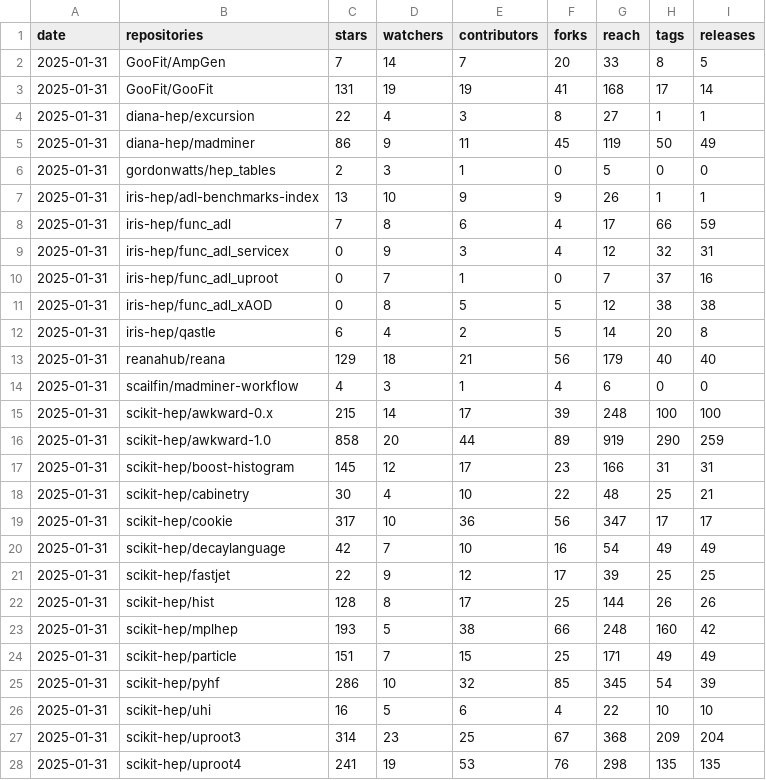
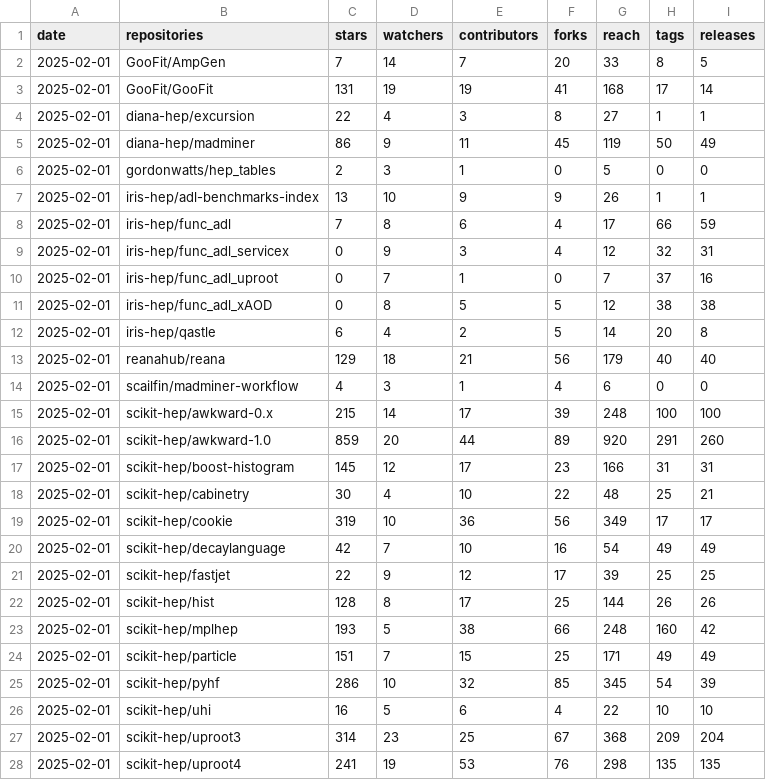
Before and after one commit to iris-hep/analysis-community-summary, a CSV file: summary.csv, drawn as a sheet; only a part is shown; the diff covers the shown part only.

```diff
--- a/summary.csv
+++ b/summary.csv
@@ -1,28 +1,28 @@
 date,repositories,stars,watchers,contributors,forks,reach,tags,releases
-2025-01-31,GooFit/AmpGen,7,14,7,20,33,8,5
-2025-01-31,GooFit/GooFit,131,19,19,41,168,17,14
-2025-01-31,diana-hep/excursion,22,4,3,8,27,1,1
-2025-01-31,diana-hep/madminer,86,9,11,45,119,50,49
-2025-01-31,gordonwatts/hep_tables,2,3,1,0,5,0,0
-2025-01-31,iris-hep/adl-benchmarks-index,13,10,9,9,26,1,1
-2025-01-31,iris-hep/func_adl,7,8,6,4,17,66,59
-2025-01-31,iris-hep/func_adl_servicex,0,9,3,4,12,32,31
-2025-01-31,iris-hep/func_adl_uproot,0,7,1,0,7,37,16
-2025-01-31,iris-hep/func_adl_xAOD,0,8,5,5,12,38,38
-2025-01-31,iris-hep/qastle,6,4,2,5,14,20,8
-2025-01-31,reanahub/reana,129,18,21,56,179,40,40
-2025-01-31,scailfin/madminer-workflow,4,3,1,4,6,0,0
-2025-01-31,scikit-hep/awkward-0.x,215,14,17,39,248,100,100
-2025-01-31,scikit-hep/awkward-1.0,858,20,44,89,919,290,259
-2025-01-31,scikit-hep/boost-histogram,145,12,17,23,166,31,31
-2025-01-31,scikit-hep/cabinetry,30,4,10,22,48,25,21
-2025-01-31,scikit-hep/cookie,317,10,36,56,347,17,17
-2025-01-31,scikit-hep/decaylanguage,42,7,10,16,54,49,49
-2025-01-31,scikit-hep/fastjet,22,9,12,17,39,25,25
-2025-01-31,scikit-hep/hist,128,8,17,25,144,26,26
-2025-01-31,scikit-hep/mplhep,193,5,38,66,248,160,42
-2025-01-31,scikit-hep/particle,151,7,15,25,171,49,49
-2025-01-31,scikit-hep/pyhf,286,10,32,85,345,54,39
-2025-01-31,scikit-hep/uhi,16,5,6,4,22,10,10
-2025-01-31,scikit-hep/uproot3,314,23,25,67,368,209,204
-2025-01-31,scikit-hep/uproot4,241,19,53,76,298,135,135
+2025-02-01,GooFit/AmpGen,7,14,7,20,33,8,5
+2025-02-01,GooFit/GooFit,131,19,19,41,168,17,14
+2025-02-01,diana-hep/excursion,22,4,3,8,27,1,1
+2025-02-01,diana-hep/madminer,86,9,11,45,119,50,49
+2025-02-01,gordonwatts/hep_tables,2,3,1,0,5,0,0
+2025-02-01,iris-hep/adl-benchmarks-index,13,10,9,9,26,1,1
+2025-02-01,iris-hep/func_adl,7,8,6,4,17,66,59
+2025-02-01,iris-hep/func_adl_servicex,0,9,3,4,12,32,31
+2025-02-01,iris-hep/func_adl_uproot,0,7,1,0,7,37,16
+2025-02-01,iris-hep/func_adl_xAOD,0,8,5,5,12,38,38
+2025-02-01,iris-hep/qastle,6,4,2,5,14,20,8
+2025-02-01,reanahub/reana,129,18,21,56,179,40,40
+2025-02-01,scailfin/madminer-workflow,4,3,1,4,6,0,0
+2025-02-01,scikit-hep/awkward-0.x,215,14,17,39,248,100,100
+2025-02-01,scikit-hep/awkward-1.0,859,20,44,89,920,291,260
+2025-02-01,scikit-hep/boost-histogram,145,12,17,23,166,31,31
+2025-02-01,scikit-hep/cabinetry,30,4,10,22,48,25,21
+2025-02-01,scikit-hep/cookie,319,10,36,56,349,17,17
+2025-02-01,scikit-hep/decaylanguage,42,7,10,16,54,49,49
+2025-02-01,scikit-hep/fastjet,22,9,12,17,39,25,25
+2025-02-01,scikit-hep/hist,128,8,17,25,144,26,26
+2025-02-01,scikit-hep/mplhep,193,5,38,66,248,160,42
+2025-02-01,scikit-hep/particle,151,7,15,25,171,49,49
+2025-02-01,scikit-hep/pyhf,286,10,32,85,345,54,39
+2025-02-01,scikit-hep/uhi,16,5,6,4,22,10,10
+2025-02-01,scikit-hep/uproot3,314,23,25,67,368,209,204
+2025-02-01,scikit-hep/uproot4,241,19,53,76,298,135,135
```
Also changed, not shown: 12 edited cells elsewhere in this file, 1 other file.
